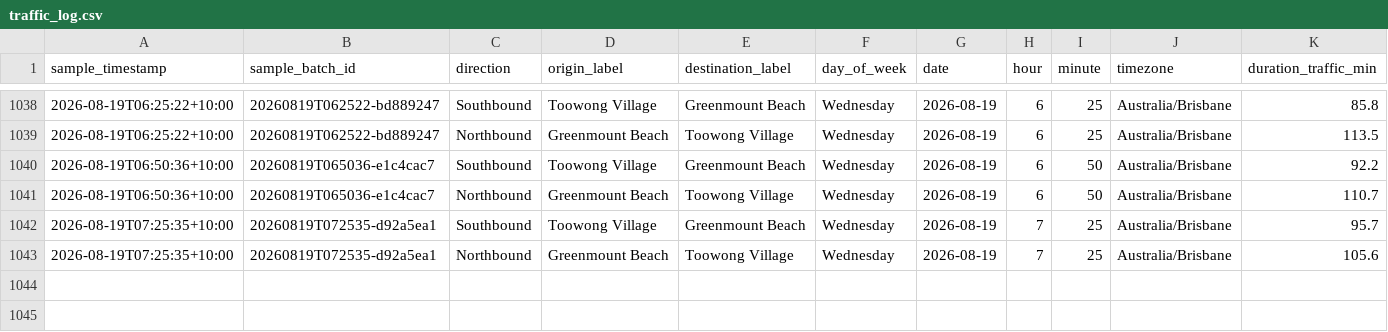
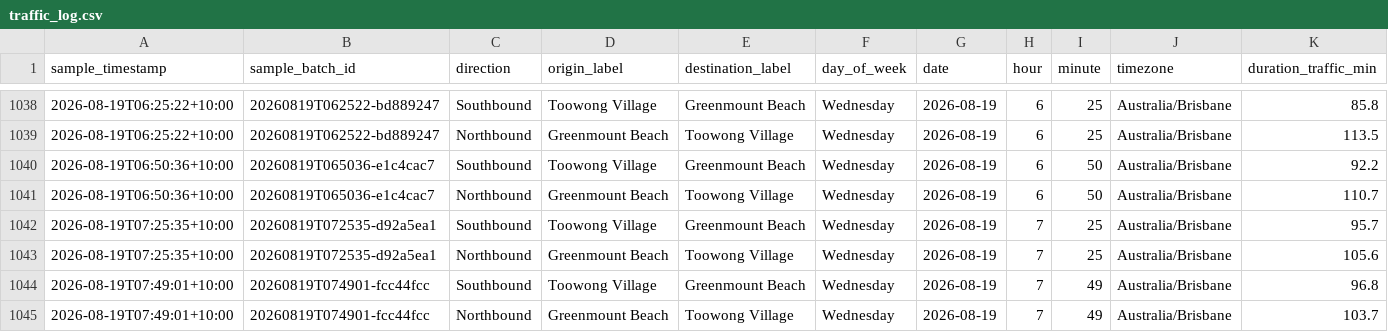
Before and after one commit to buenastardes1015/Routes_API, a CSV file: traffic_log.csv, drawn as a sheet; only a part is shown, gaps mark what is left out; rows hold the shown columns only; the diff names each change by its address in the sheet, - before the commit and + after, or states it on an @@ line.

```diff
--- a/traffic_log.csv
+++ b/traffic_log.csv
+row 1044: 2026-08-19T07:49:01+10:00 | 20260819T074901-fcc44fcc | Southbound | Toowong Village | Greenmount Beach | Wednesday | 2026-08-19 | 7 | 49 | Australia/Brisbane | 96.8
+row 1045: 2026-08-19T07:49:01+10:00 | 20260819T074901-fcc44fcc | Northbound | Greenmount Beach | Toowong Village | Wednesday | 2026-08-19 | 7 | 49 | Australia/Brisbane | 103.7
```
